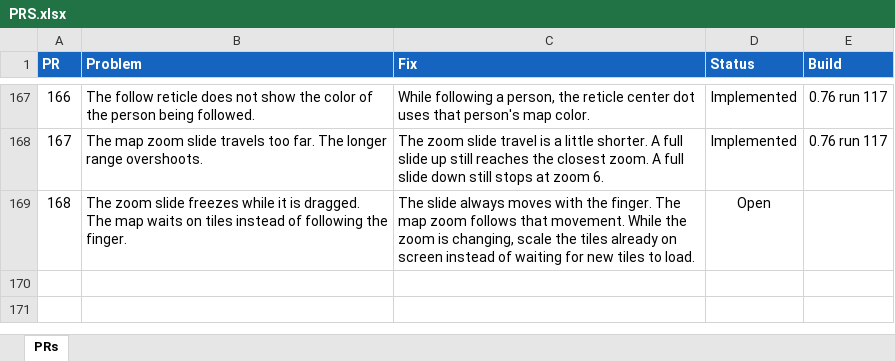
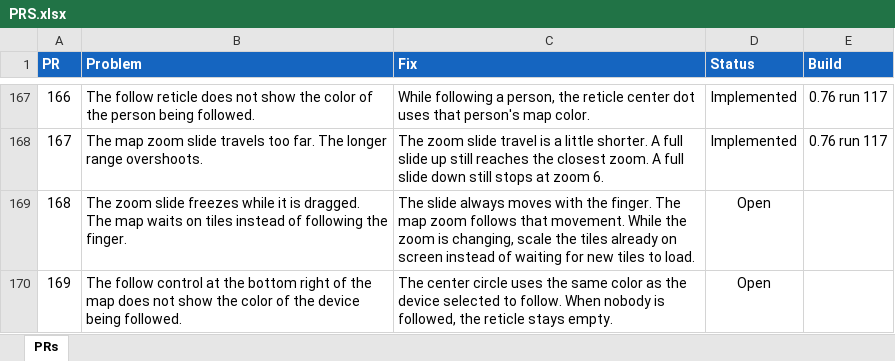
Before and after one commit to jonopelgt/NextcloudPhoneTrack, an Excel workbook: PRS.xlsx, sheet PRs, drawn as a sheet; only a part is shown, gaps mark what is left out; values as stored, in another font and other column widths than the file's, no borders; conditional formats not drawn; the diff names each change by its address in the sheet, - before the commit and + after, or states it on an @@ line.

Commit message:
File PR 169: follow button color
The bottom-right follow control does not match the followed
device color. Not implemented.

```diff
--- a/PRS.xlsx (sheet PRs)
+++ b/PRS.xlsx (sheet PRs)
+row 170: 169 | The follow control at the bottom right of the map does not show the color of the device being followed. | The center circle uses the same color as the device selected to follow. When nobody is followed, the reticle stays empty. | Open
```
